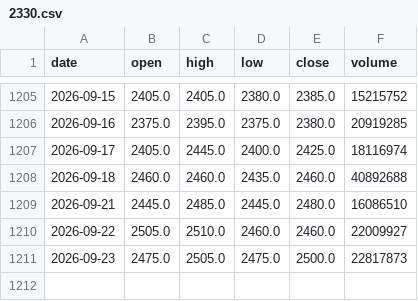
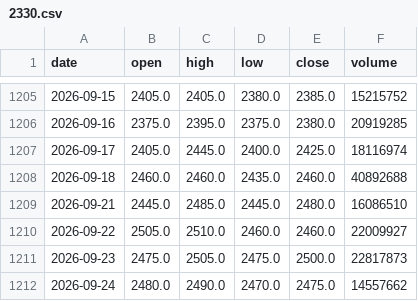
Before and after one commit to ShibaKen223/Investment-Project, a CSV file: data/history/2330.csv, drawn as a sheet; only a part is shown, gaps mark what is left out.

```diff
--- a/data/history/2330.csv
+++ b/data/history/2330.csv
@@ -1211 +1211,2 @@ date,open,high,low,close,volume
 2026-09-23,2475.0,2505.0,2475.0,2500.0,22817873
+2026-09-24,2480.0,2490.0,2470.0,2475.0,14557662
```
Also changed, not shown: data/history/2308.csv, data/history/2345.csv, 56 other files.
